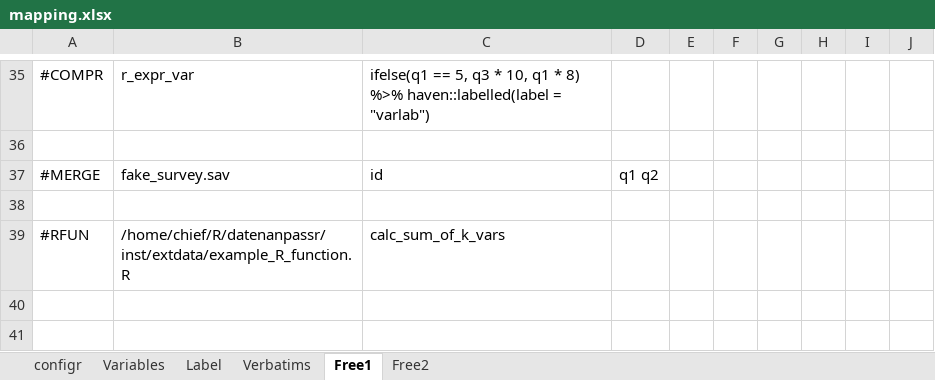
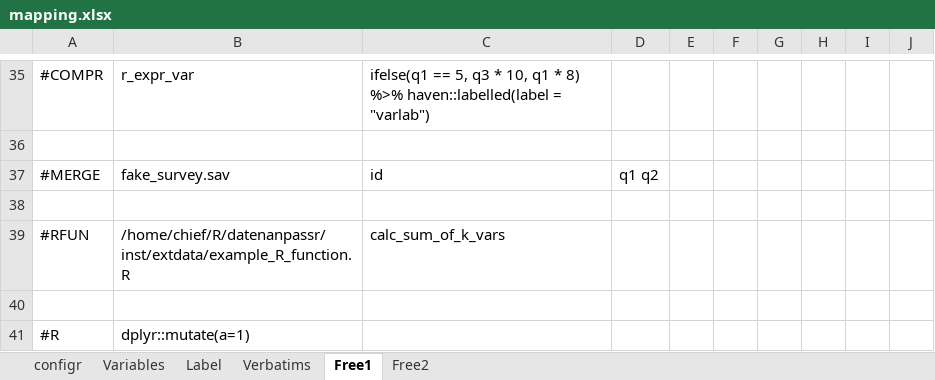
Before and after one commit to urswilke/datadaptor, an Excel workbook: inst/extdata/mapping.xlsx, sheet Free1, drawn as a sheet; only a part is shown, gaps mark what is left out; values as stored, in another font and other column widths than the file's, no borders; the diff names each change by its address in the sheet, - before the commit and + after, or states it on an @@ line.

```diff
--- a/inst/extdata/mapping.xlsx (sheet Free1)
+++ b/inst/extdata/mapping.xlsx (sheet Free1)
+row 40: (empty)
+row 41: #R | dplyr::mutate(a=1)
```
Also changed, not shown: 5 other files.
